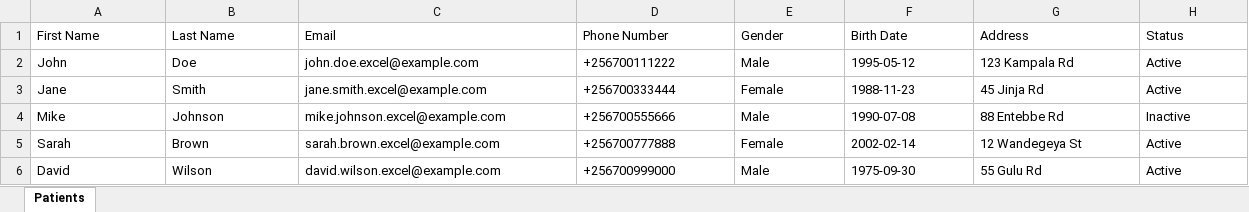
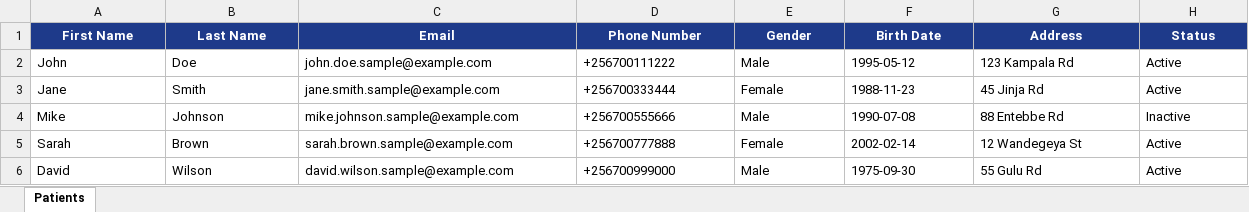
Before and after one commit to ssekimuli/dentichair-multitenant-backend, an Excel workbook: public/samples/patients_sample.xlsx, sheet Patients, drawn as a sheet; only a part is shown; values as stored, in another font and other column widths than the file's, no borders; the diff covers the shown part only; the diff names each change by its address in the sheet, - before the commit and + after, or states it on an @@ line.

```diff
--- a/public/samples/patients_sample.xlsx (sheet Patients)
+++ b/public/samples/patients_sample.xlsx (sheet Patients)
@@ A1:H1 fill: none → #1E3A8A, bold: off → on, text colour: black → #FFFFFF, alignment: left → center @@
-C2 (Email): john.doe.excel@example.com
+C2 (Email): john.doe.sample@example.com
-C3 (Email): jane.smith.excel@example.com
+C3 (Email): jane.smith.sample@example.com
-C4 (Email): mike.johnson.excel@example.com
+C4 (Email): mike.johnson.sample@example.com
-C5 (Email): sarah.brown.excel@example.com
+C5 (Email): sarah.brown.sample@example.com
-C6 (Email): david.wilson.excel@example.com
+C6 (Email): david.wilson.sample@example.com
```
Also changed, not shown: cell formats elsewhere in this sheet, public/samples/employees_sample.xlsx, public/samples/treatments_sample.xlsx, 20 other files.
